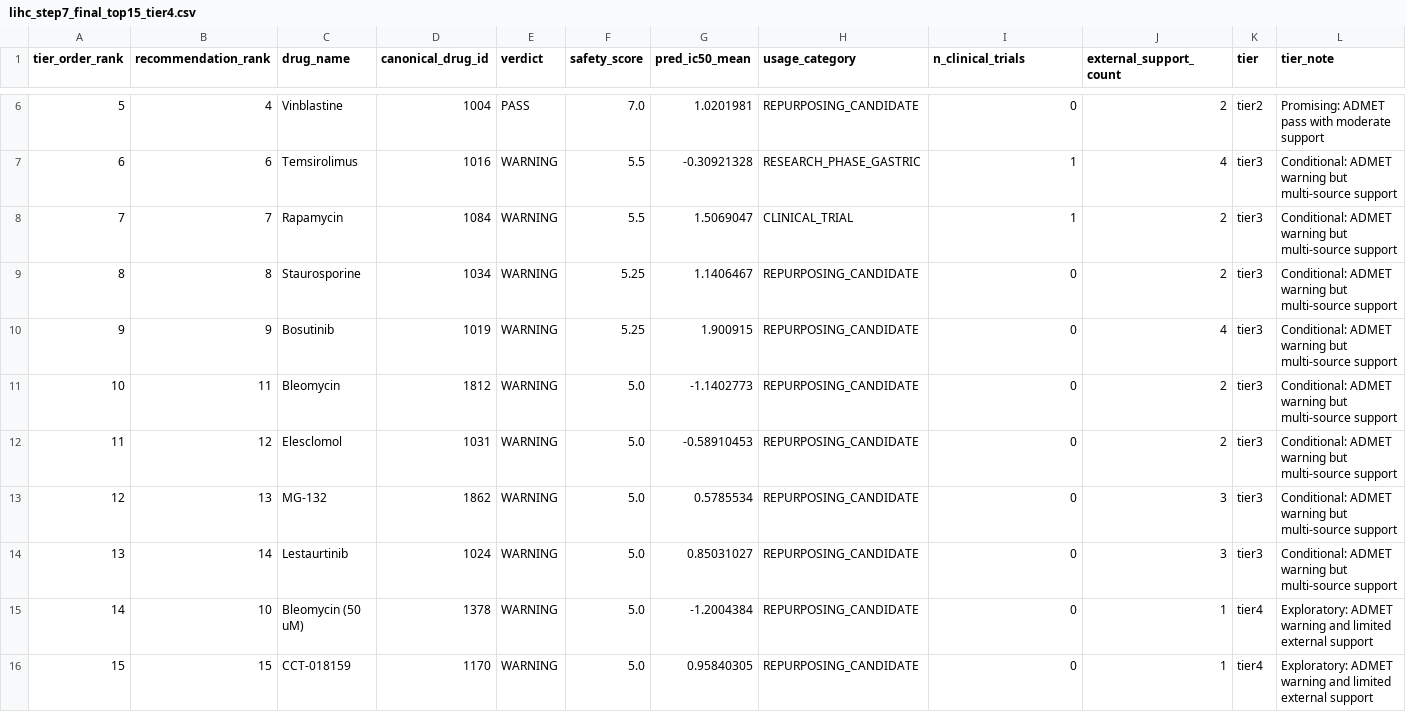
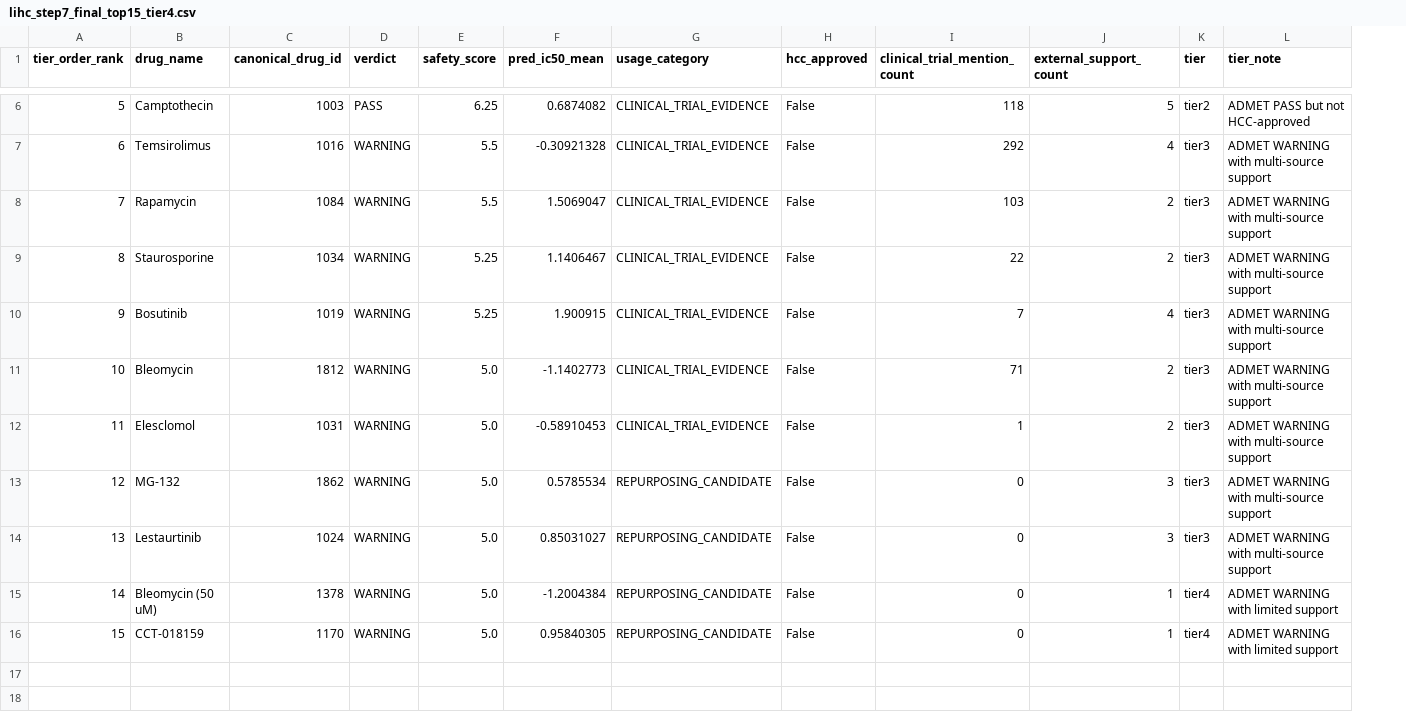
Before and after one commit to skkuaws0215/202604_Final_data, a CSV file: Liver cancer/results/lihc_step7_final_top15_tier4.csv, drawn as a sheet; only a part is shown, gaps mark what is left out; removed rows and columns are numbered as before the commit, all else as after; the diff covers the shown part only; the diff names each change by its address in the sheet, - before the commit and + after, or states it on an @@ line.

```diff
--- a/Liver cancer/results/lihc_step7_final_top15_tier4.csv
+++ b/Liver cancer/results/lihc_step7_final_top15_tier4.csv
-column B (recommendation_rank), rows 6-16: 4 | 6 | 7 | 8 | 9 | 11 | 12 | 13 | 14 | 10 | 15
+column H (hcc_approved), rows 6-16: all False
-I1: n_clinical_trials
+I1: clinical_trial_mention_count
-B6 (drug_name): Vinblastine
+B6 (drug_name): Camptothecin
-C6 (canonical_drug_id): 1004
+C6 (canonical_drug_id): 1003
-E6 (safety_score): 7.0
+E6 (safety_score): 6.25
-F6 (pred_ic50_mean): 1.0201981
+F6 (pred_ic50_mean): 0.6874082
-G6 (usage_category): REPURPOSING_CANDIDATE
+G6 (usage_category): CLINICAL_TRIAL_EVIDENCE
-I6 (clinical_trial_mention_count): 0
+I6 (clinical_trial_mention_count): 118
-J6 (external_support_count): 2
+J6 (external_support_count): 5
-L6 (tier_note): Promising: ADMET pass with moderate support
+L6 (tier_note): ADMET PASS but not HCC-approved
-G7 (usage_category): RESEARCH_PHASE_GASTRIC
+G7 (usage_category): CLINICAL_TRIAL_EVIDENCE
-I7 (clinical_trial_mention_count): 1
+I7 (clinical_trial_mention_count): 292
-L7:L14 (tier_note): Conditional: ADMET warning but multi-source support
+L7:L14 (tier_note): ADMET WARNING with multi-source support
-G8 (usage_category): CLINICAL_TRIAL
+G8 (usage_category): CLINICAL_TRIAL_EVIDENCE
-I8 (clinical_trial_mention_count): 1
+I8 (clinical_trial_mention_count): 103
-G9:G12 (usage_category): REPURPOSING_CANDIDATE
+G9:G12 (usage_category): CLINICAL_TRIAL_EVIDENCE
-I9 (clinical_trial_mention_count): 0
+I9 (clinical_trial_mention_count): 22
-I10 (clinical_trial_mention_count): 0
+I10 (clinical_trial_mention_count): 7
-I11 (clinical_trial_mention_count): 0
+I11 (clinical_trial_mention_count): 71
-I12 (clinical_trial_mention_count): 0
+I12 (clinical_trial_mention_count): 1
-L15:L16 (tier_note): Exploratory: ADMET warning and limited external support
+L15:L16 (tier_note): ADMET WARNING with limited support
```
Also changed, not shown: 30 edited cells elsewhere in this file, 8 other files.
